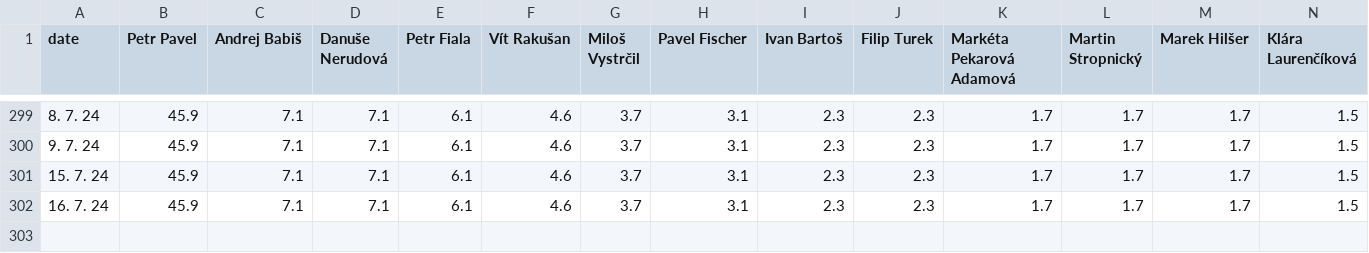
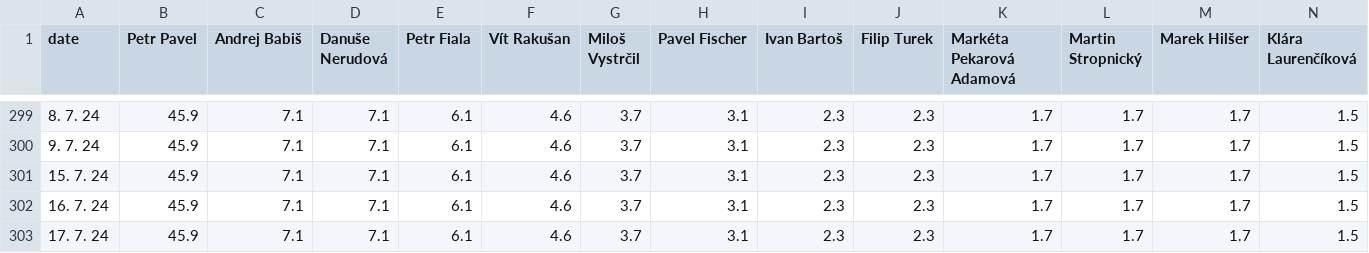
Before and after one commit to michalskop/mandaty-2022, a CSV file: backend/data/president2028_odds_history.csv, drawn as a sheet; only a part is shown, gaps mark what is left out; rows hold the shown columns only; the diff names each change by its address in the sheet, - before the commit and + after, or states it on an @@ line.

```diff
--- a/backend/data/president2028_odds_history.csv
+++ b/backend/data/president2028_odds_history.csv
+row 303: 17. 7. 24 | 45.9 | 7.1 | 7.1 | 6.1 | 4.6 | 3.7 | 3.1 | 2.3 | 2.3 | 1.7 | 1.7 | 1.7 | 1.5
```
Also changed, not shown: 6 other files.
